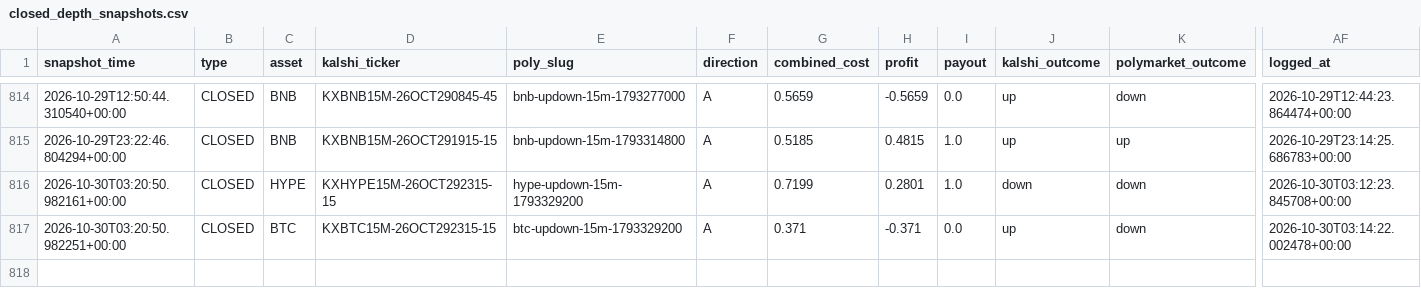
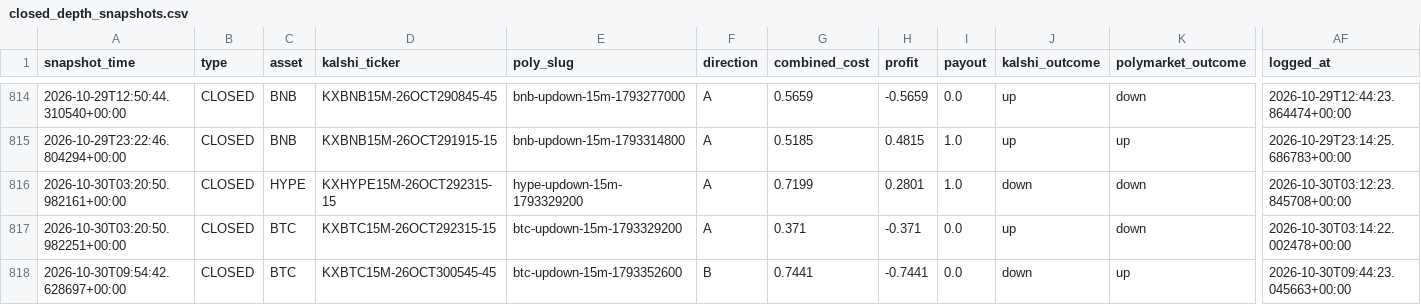
Before and after one commit to Prinxe-crypto/gap-maker-depth-monitor, a CSV file: closed_depth_snapshots.csv, drawn as a sheet; only a part is shown, gaps mark what is left out; rows hold the shown columns only; the diff names each change by its address in the sheet, - before the commit and + after, or states it on an @@ line.

```diff
--- a/closed_depth_snapshots.csv
+++ b/closed_depth_snapshots.csv
+row 818: 2026-10-30T09:54:42.628697+00:00 | CLOSED | BTC | KXBTC15M-26OCT300545-45 | btc-updown-15m-1793352600 | B | 0.7441 | -0.7441 | 0.0 | down | up | 2026-10-30T09:44:23.045663+00:00
```
Also changed, not shown: 2 other files.
